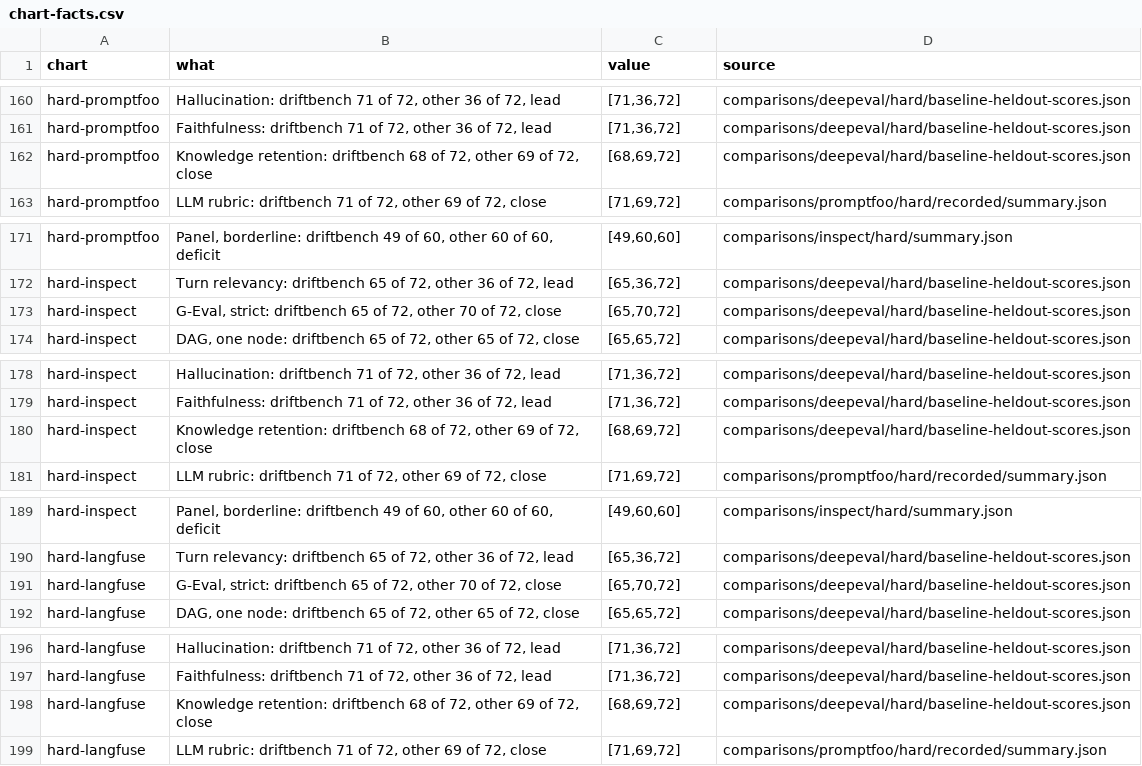
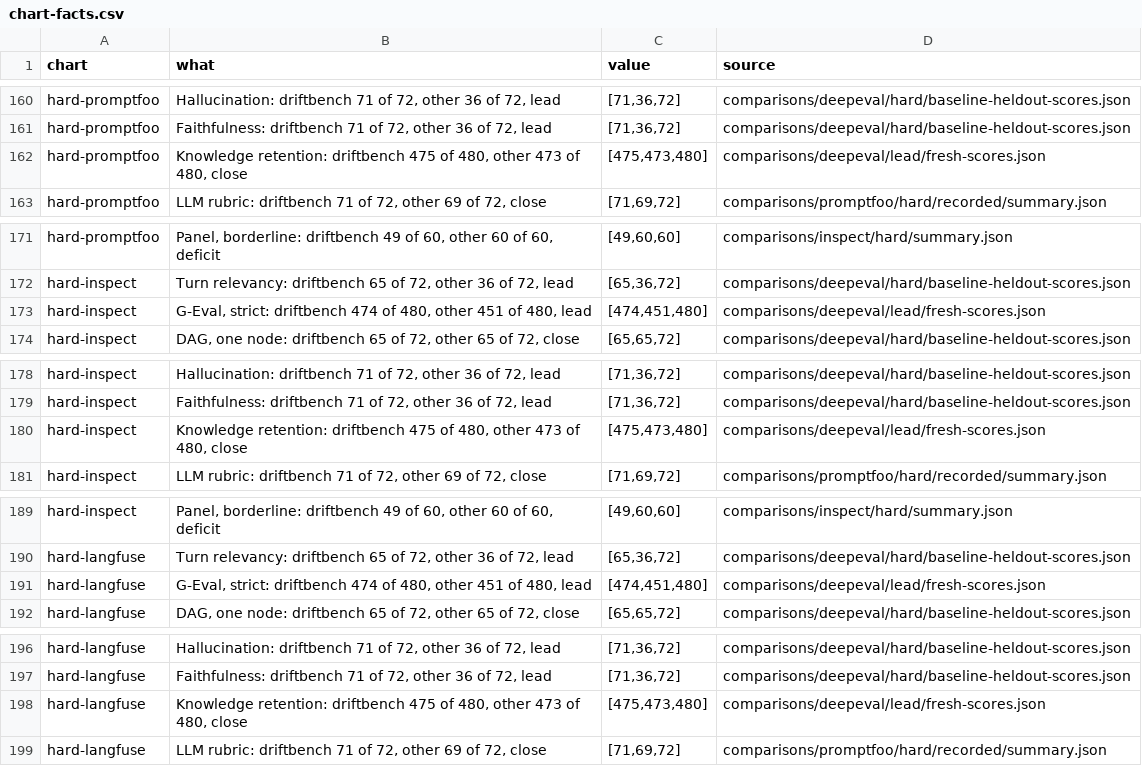
Before and after one commit to NexusGPT/driftbench, a CSV file: docs/assets/data/chart-facts.csv, drawn as a sheet; only a part is shown, gaps mark what is left out; the diff covers the shown part only.

```diff
--- a/docs/assets/data/chart-facts.csv
+++ b/docs/assets/data/chart-facts.csv
@@ -161,3 +161,3 @@
 "hard-promptfoo","Faithfulness: driftbench 71 of 72, other 36 of 72, lead","[71,36,72]","comparisons/deepeval/hard/baseline-heldout-scores.json"
-"hard-promptfoo","Knowledge retention: driftbench 68 of 72, other 69 of 72, close","[68,69,72]","comparisons/deepeval/hard/baseline-heldout-scores.json"
+"hard-promptfoo","Knowledge retention: driftbench 475 of 480, other 473 of 480, close","[475,473,480]","comparisons/deepeval/lead/fresh-scores.json"
 "hard-promptfoo","LLM rubric: driftbench 71 of 72, other 69 of 72, close","[71,69,72]","comparisons/promptfoo/hard/recorded/summary.json"
@@ -172,3 +172,3 @@
 "hard-inspect","Turn relevancy: driftbench 65 of 72, other 36 of 72, lead","[65,36,72]","comparisons/deepeval/hard/baseline-heldout-scores.json"
-"hard-inspect","G-Eval, strict: driftbench 65 of 72, other 70 of 72, close","[65,70,72]","comparisons/deepeval/hard/baseline-heldout-scores.json"
+"hard-inspect","G-Eval, strict: driftbench 474 of 480, other 451 of 480, lead","[474,451,480]","comparisons/deepeval/lead/fresh-scores.json"
 "hard-inspect","DAG, one node: driftbench 65 of 72, other 65 of 72, close","[65,65,72]","comparisons/deepeval/hard/baseline-heldout-scores.json"
@@ -179,3 +179,3 @@
 "hard-inspect","Faithfulness: driftbench 71 of 72, other 36 of 72, lead","[71,36,72]","comparisons/deepeval/hard/baseline-heldout-scores.json"
-"hard-inspect","Knowledge retention: driftbench 68 of 72, other 69 of 72, close","[68,69,72]","comparisons/deepeval/hard/baseline-heldout-scores.json"
+"hard-inspect","Knowledge retention: driftbench 475 of 480, other 473 of 480, close","[475,473,480]","comparisons/deepeval/lead/fresh-scores.json"
 "hard-inspect","LLM rubric: driftbench 71 of 72, other 69 of 72, close","[71,69,72]","comparisons/promptfoo/hard/recorded/summary.json"
@@ -190,3 +190,3 @@
 "hard-langfuse","Turn relevancy: driftbench 65 of 72, other 36 of 72, lead","[65,36,72]","comparisons/deepeval/hard/baseline-heldout-scores.json"
-"hard-langfuse","G-Eval, strict: driftbench 65 of 72, other 70 of 72, close","[65,70,72]","comparisons/deepeval/hard/baseline-heldout-scores.json"
+"hard-langfuse","G-Eval, strict: driftbench 474 of 480, other 451 of 480, lead","[474,451,480]","comparisons/deepeval/lead/fresh-scores.json"
 "hard-langfuse","DAG, one node: driftbench 65 of 72, other 65 of 72, close","[65,65,72]","comparisons/deepeval/hard/baseline-heldout-scores.json"
@@ -197,3 +197,3 @@
 "hard-langfuse","Faithfulness: driftbench 71 of 72, other 36 of 72, lead","[71,36,72]","comparisons/deepeval/hard/baseline-heldout-scores.json"
-"hard-langfuse","Knowledge retention: driftbench 68 of 72, other 69 of 72, close","[68,69,72]","comparisons/deepeval/hard/baseline-heldout-scores.json"
+"hard-langfuse","Knowledge retention: driftbench 475 of 480, other 473 of 480, close","[475,473,480]","comparisons/deepeval/lead/fresh-scores.json"
 "hard-langfuse","LLM rubric: driftbench 71 of 72, other 69 of 72, close","[71,69,72]","comparisons/promptfoo/hard/recorded/summary.json"
```
Also changed, not shown: 16 edited cells elsewhere in this file, 18 other files.
